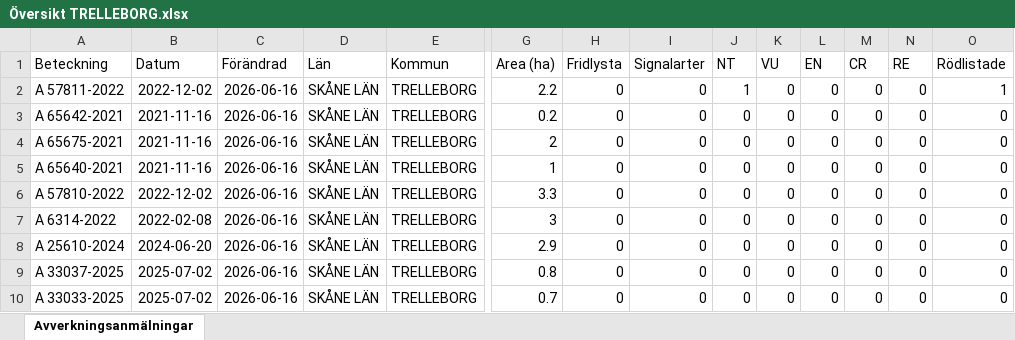
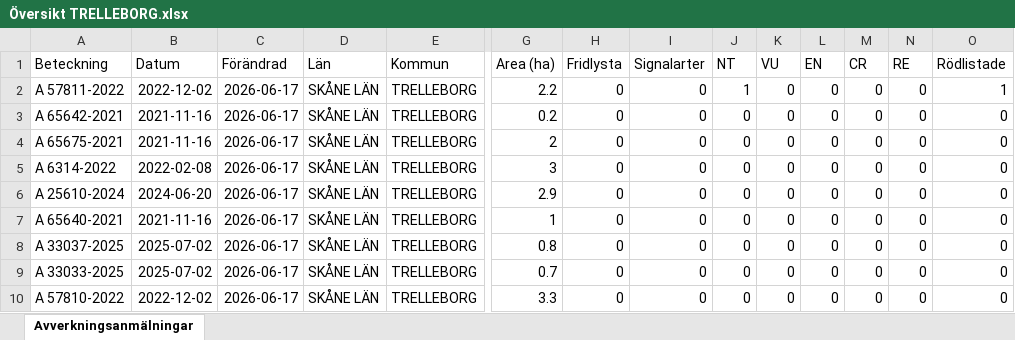
Before and after one commit to klasma/Logging_1287, an Excel workbook: Översikt TRELLEBORG.xlsx, sheet Avverkningsanmälningar, drawn as a sheet; only a part is shown, gaps mark what is left out; values as stored, in another font and other column widths than the file's, no borders; removed rows and columns are numbered as before the commit, all else as after; rows hold the shown columns only; the diff names each change by its address in the sheet, - before the commit and + after, or states it on an @@ line.

```diff
--- a/Översikt TRELLEBORG.xlsx (sheet Avverkningsanmälningar)
+++ b/Översikt TRELLEBORG.xlsx (sheet Avverkningsanmälningar)
-C2:C4 (Förändrad): 2026-06-16
+C2:C4 (Förändrad): 2026-06-17
-row 5: A 65640-2021 | 2021-11-16 | 2026-06-16 | SKÅNE LÄN | TRELLEBORG | 1 | 0 | 0 | 0 | 0 | 0 | 0 | 0 | 0
-row 6: A 57810-2022 | 2022-12-02 | 2026-06-16 | SKÅNE LÄN | TRELLEBORG | 3.3 | 0 | 0 | 0 | 0 | 0 | 0 | 0 | 0
-C5:C6 (Förändrad): 2026-06-16
+C5:C6 (Förändrad): 2026-06-17
+row 7: A 65640-2021 | 2021-11-16 | 2026-06-17 | SKÅNE LÄN | TRELLEBORG | 1 | 0 | 0 | 0 | 0 | 0 | 0 | 0 | 0
-C8:C9 (Förändrad): 2026-06-16
+C8:C9 (Förändrad): 2026-06-17
+row 10: A 57810-2022 | 2022-12-02 | 2026-06-17 | SKÅNE LÄN | TRELLEBORG | 3.3 | 0 | 0 | 0 | 0 | 0 | 0 | 0 | 0
```
Also changed, not shown: artfynd/A 57811-2022 artfynd.xlsx, 5 other files.
